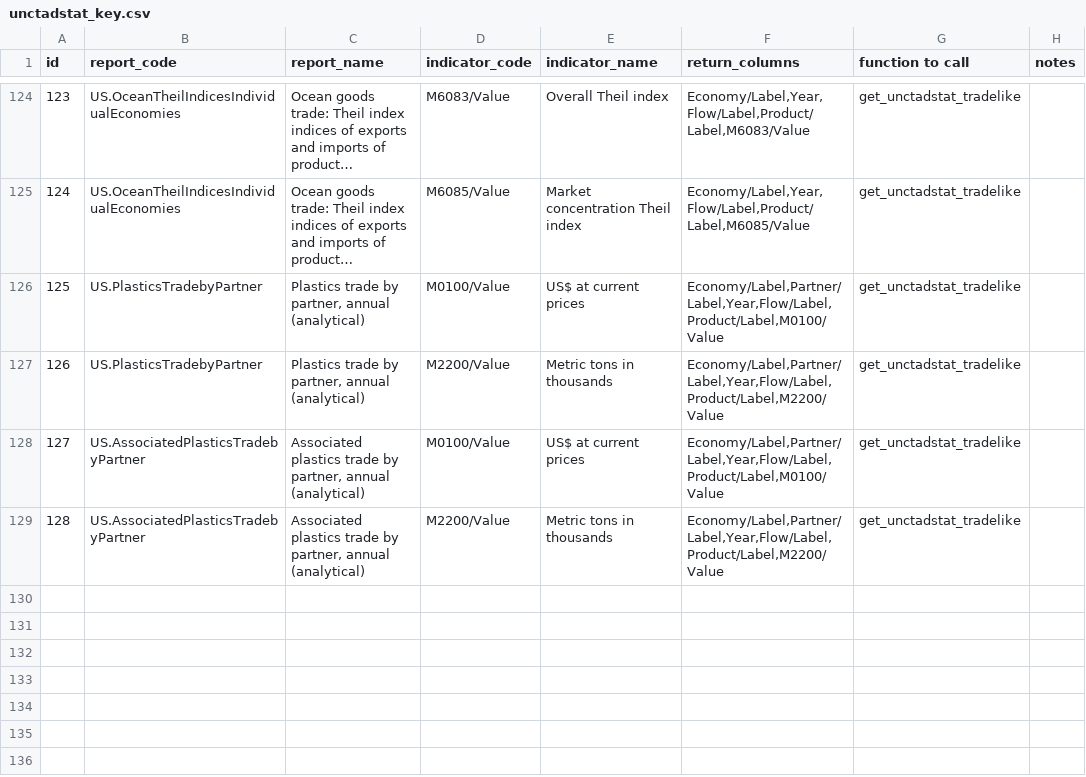
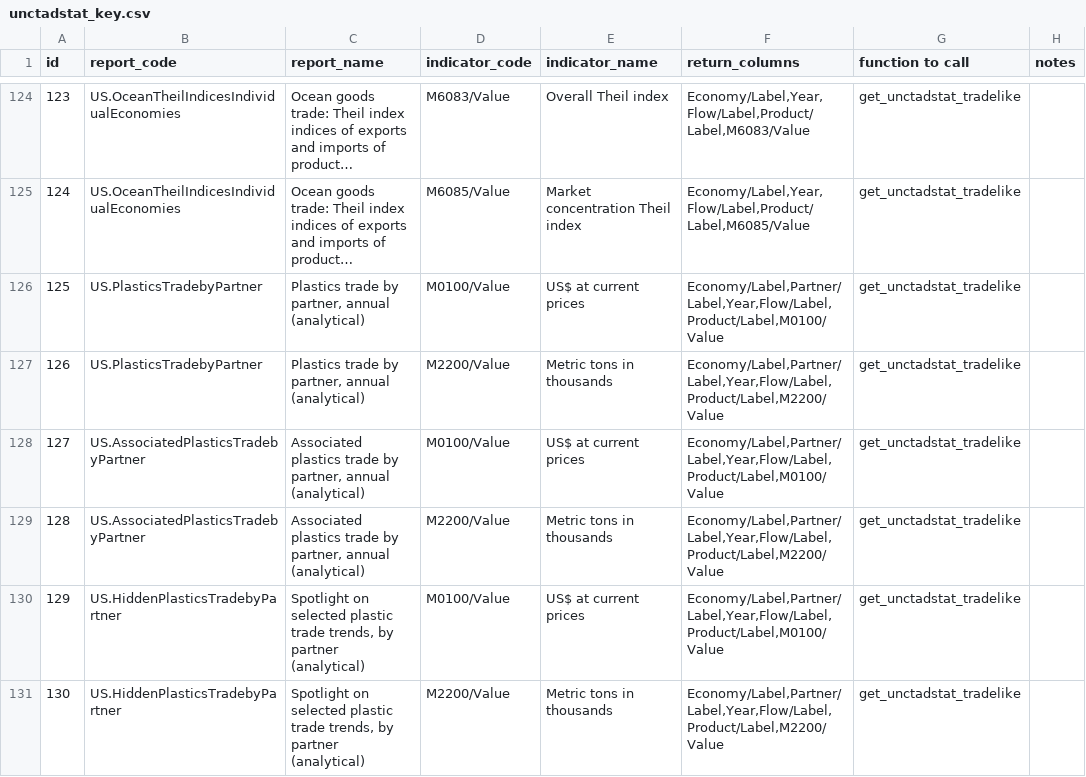
Before and after one commit to dhopp1/statschat, a CSV file: metadata/unctadstat_key.csv, drawn as a sheet; only a part is shown, gaps mark what is left out; long unchanged cells end in ….

Commit message:
Adding spotlight on plastics trade

```diff
--- a/metadata/unctadstat_key.csv
+++ b/metadata/unctadstat_key.csv
@@ -129 +129,3 @@ id,report_code,report_name,indicator_code,indicator_name,return_columns,function
 128,US.AssociatedPlasticsTradebyPartner,"Associated plastics trade by partner, annual (analytical)",M2200/Value,Metric tons in thousands,"Economy/Label,Partner/Label,Year,Flow/Label,Product/Label,M2200/Value",get_unctadstat_tradelike,
+129,US.HiddenPlasticsTradebyPartner,"Spotlight on selected plastic trade trends, by partner (analytical)",M0100/Value,US$ at current prices,"Economy/Label,Partner/Label,Year,Flow/Label,Product/Label,M0100/Value",get_unctadstat_tradelike,
+130,US.HiddenPlasticsTradebyPartner,"Spotlight on selected plastic trade trends, by partner (analytical)",M2200/Value,Metric tons in thousands,"Economy/Label,Partner/Label,Year,Flow/Label,Product/Label,M2200/Value",get_unctadstat_tradelike,
```
Also changed, not shown: 1 other file.
